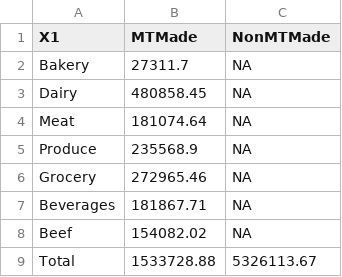
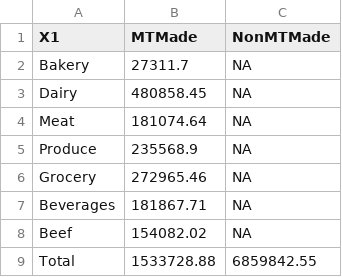
Before and after one commit to jeradhoy/MsuSustainabilityDashboard, a CSV file: data/Gdrive/food.csv, drawn as a sheet.

```diff
--- a/data/Gdrive/food.csv
+++ b/data/Gdrive/food.csv
@@ -8,2 +8,2 @@
 "Beef",154082.02,NA
-"Total",1533728.88,5326113.67
+"Total",1533728.88,6859842.55
```
Also changed, not shown: 6 other files.
